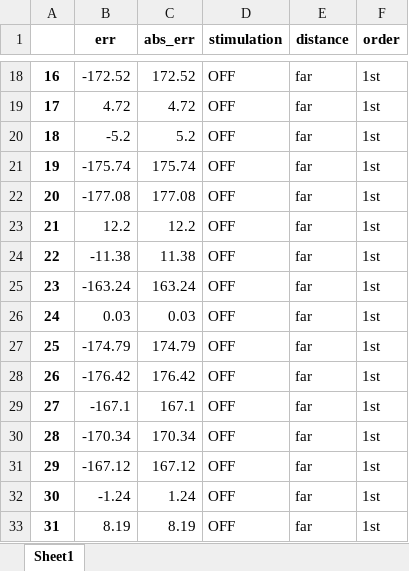
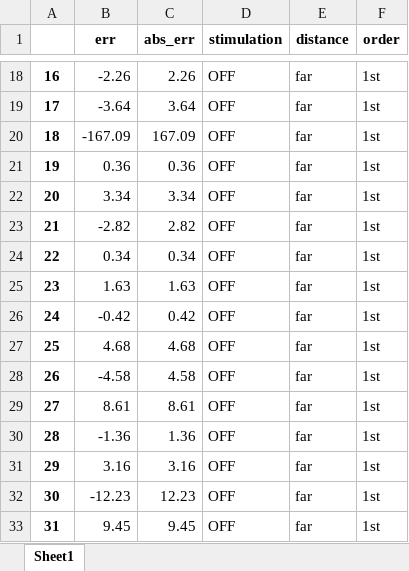
Before and after one commit to davidbestue/distractor_neurons, an Excel workbook: Christos_first_second/err1_off_f17.xlsx, sheet Sheet1, drawn as a sheet; only a part is shown, gaps mark what is left out; values as stored, in another font and other column widths than the file's, no borders; the diff covers the shown part only; the diff names each change by its address in the sheet, - before the commit and + after, or states it on an @@ line.

```diff
--- a/Christos_first_second/err1_off_f17.xlsx (sheet Sheet1)
+++ b/Christos_first_second/err1_off_f17.xlsx (sheet Sheet1)
-B18 (err): -172.52
+B18 (err): -2.26
-C18 (abs_err): 172.52
+C18 (abs_err): 2.26
-B19 (err): 4.72
+B19 (err): -3.64
-C19 (abs_err): 4.72
+C19 (abs_err): 3.64
-B20 (err): -5.2
+B20 (err): -167.09
-C20 (abs_err): 5.2
+C20 (abs_err): 167.09
-B21 (err): -175.74
+B21 (err): 0.36
-C21 (abs_err): 175.74
+C21 (abs_err): 0.36
-B22 (err): -177.08
+B22 (err): 3.34
-C22 (abs_err): 177.08
+C22 (abs_err): 3.34
-B23 (err): 12.2
+B23 (err): -2.82
-C23 (abs_err): 12.2
+C23 (abs_err): 2.82
-B24 (err): -11.38
+B24 (err): 0.34
-C24 (abs_err): 11.38
+C24 (abs_err): 0.34
-B25 (err): -163.24
+B25 (err): 1.63
-C25 (abs_err): 163.24
+C25 (abs_err): 1.63
-B26 (err): 0.03
+B26 (err): -0.42
-C26 (abs_err): 0.03
+C26 (abs_err): 0.42
-B27 (err): -174.79
+B27 (err): 4.68
-C27 (abs_err): 174.79
+C27 (abs_err): 4.68
-B28 (err): -176.42
+B28 (err): -4.58
-C28 (abs_err): 176.42
+C28 (abs_err): 4.58
-B29 (err): -167.1
+B29 (err): 8.61
-C29 (abs_err): 167.1
+C29 (abs_err): 8.61
-B30 (err): -170.34
+B30 (err): -1.36
-C30 (abs_err): 170.34
+C30 (abs_err): 1.36
-B31 (err): -167.12
+B31 (err): 3.16
-C31 (abs_err): 167.12
+C31 (abs_err): 3.16
-B32 (err): -1.24
+B32 (err): -12.23
-C32 (abs_err): 1.24
+C32 (abs_err): 12.23
-B33 (err): 8.19
+B33 (err): 9.45
-C33 (abs_err): 8.19
+C33 (abs_err): 9.45
```
Also changed, not shown: 49 added rows, 149 removed rows, 2 moved rows, 64 edited cells and row numbers in column A elsewhere in this sheet, Christos_first_second/err1_on_f17.xlsx, 1 other file.
